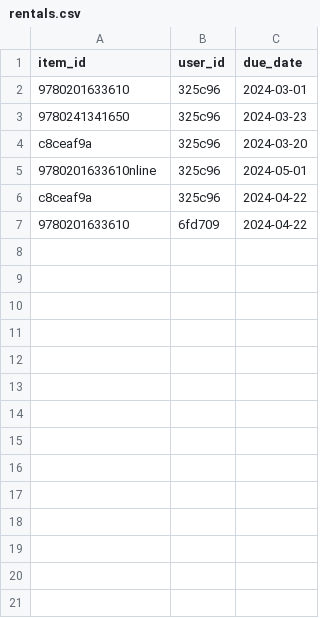
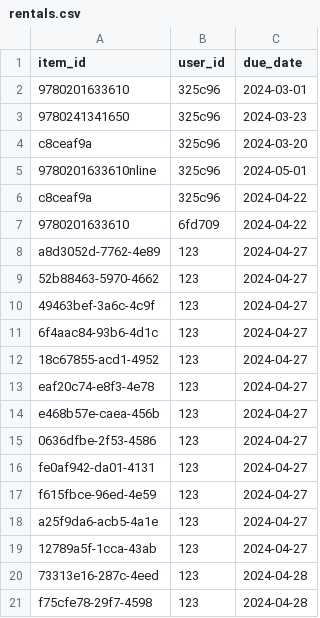
Before and after one commit to FShalaby/LibrarySystem, a CSV file: sandbox/db/rentals.csv, drawn as a sheet; the diff names each change by its address in the sheet, - before the commit and + after, or states it on an @@ line.

```diff
--- a/sandbox/db/rentals.csv
+++ b/sandbox/db/rentals.csv
+row 8: a8d3052d-7762-4e89 | 123 | 2024-04-27
+row 9: 52b88463-5970-4662 | 123 | 2024-04-27
+row 10: 49463bef-3a6c-4c9f | 123 | 2024-04-27
+row 11: 6f4aac84-93b6-4d1c | 123 | 2024-04-27
+row 12: 18c67855-acd1-4952 | 123 | 2024-04-27
+row 13: eaf20c74-e8f3-4e78 | 123 | 2024-04-27
+row 14: e468b57e-caea-456b | 123 | 2024-04-27
+row 15: 0636dfbe-2f53-4586 | 123 | 2024-04-27
+row 16: fe0af942-da01-4131 | 123 | 2024-04-27
+row 17: f615fbce-96ed-4e59 | 123 | 2024-04-27
+row 18: a25f9da6-acb5-4a1e | 123 | 2024-04-27
+row 19: 12789a5f-1cca-43ab | 123 | 2024-04-27
+row 20: 73313e16-287c-4eed | 123 | 2024-04-28
+row 21: f75cfe78-29f7-4598 | 123 | 2024-04-28
```
Also changed, not shown: 6 other files.
